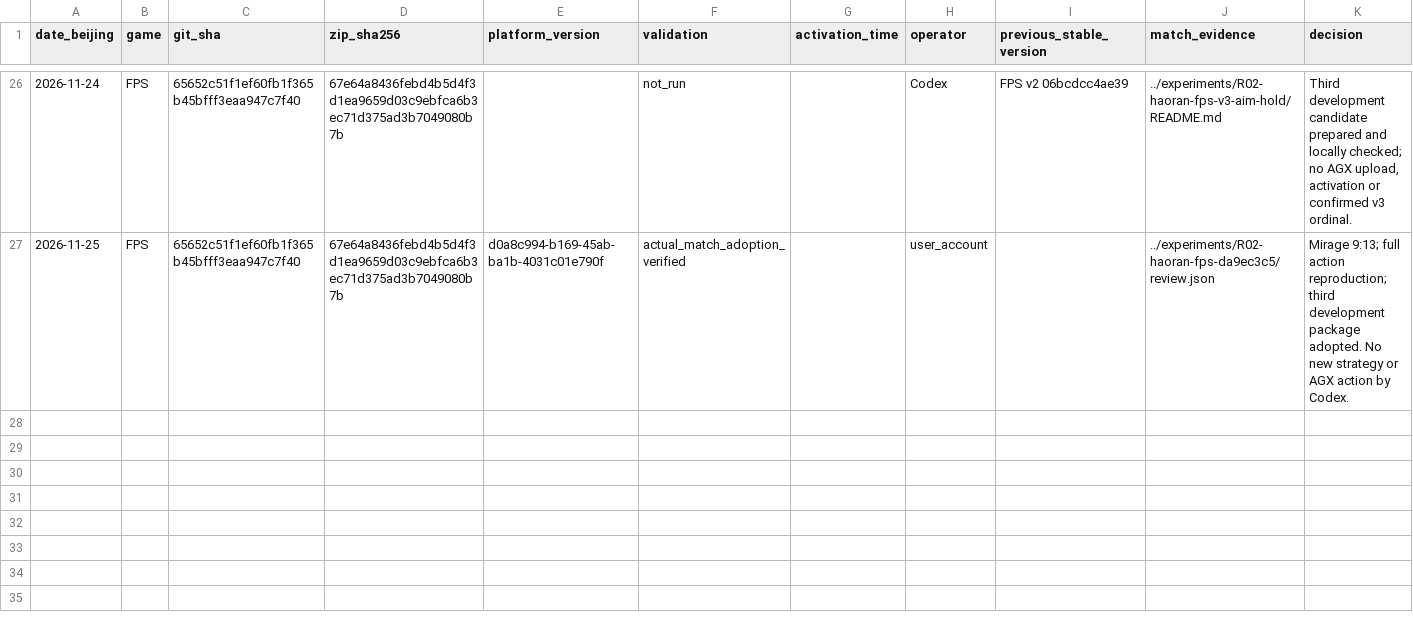
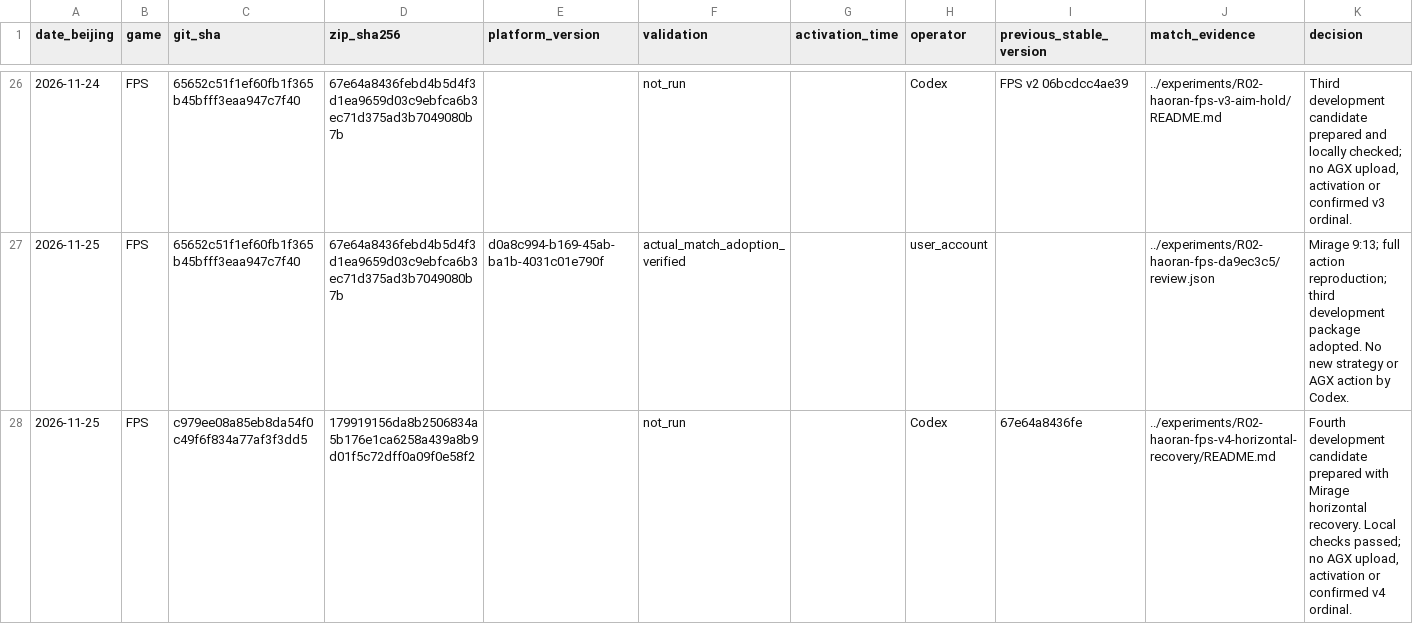
Before and after one commit to WegoK/comp7608-agx-team, a CSV file: releases/RELEASE_LOG.csv, drawn as a sheet; only a part is shown, gaps mark what is left out; the diff names each change by its address in the sheet, - before the commit and + after, or states it on an @@ line.

```diff
--- a/releases/RELEASE_LOG.csv
+++ b/releases/RELEASE_LOG.csv
+row 28: 2026-11-25 | FPS | c979ee08a85eb8da54f0c49f6f834a77af3f3dd5 | 179919156da8b2506834a5b176e1ca6258a439a8b9d01f5c72dff0a09f0e58f2 |  | not_run |  | Codex | 67e64a8436fe | ../experiments/R02-haoran-fps-v4-horizontal-recovery/README.md | Fourth development candidate prepared with Mirage horizontal recovery. Local checks passed; no AGX upload, activation or confirmed v4 ordinal.
```
Also changed, not shown: report/RESULTS.csv, 9 other files.
